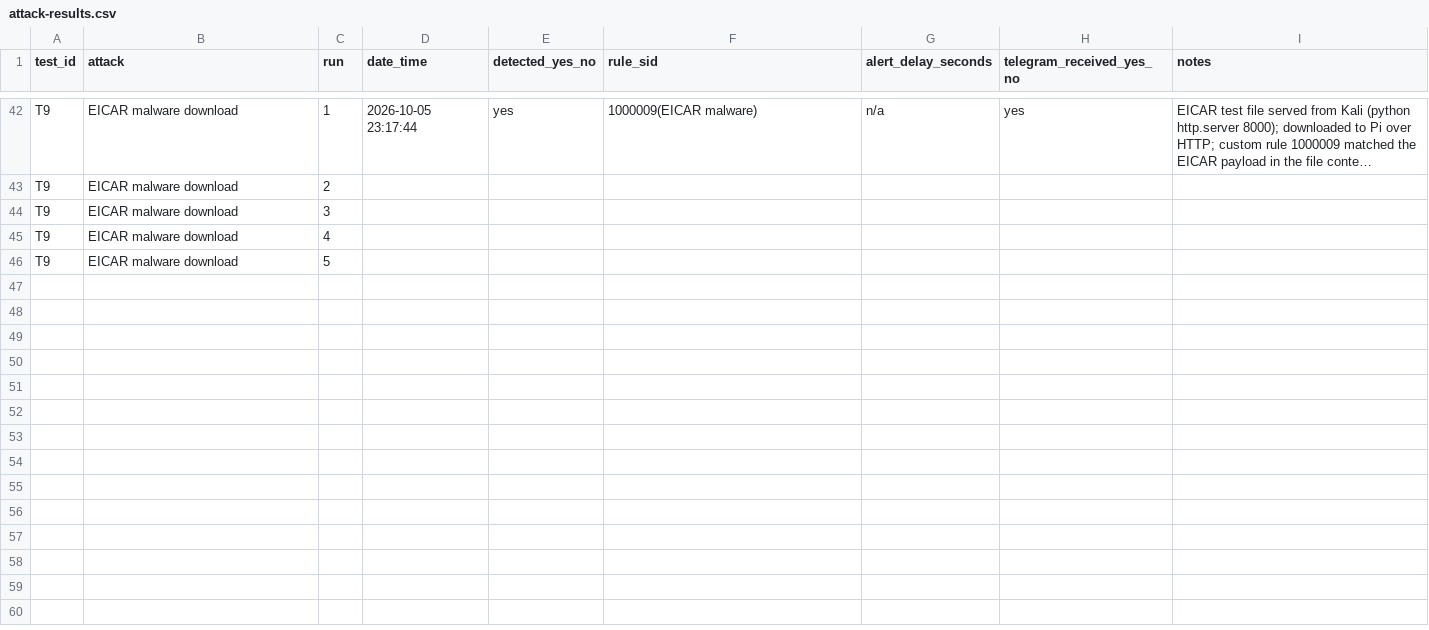
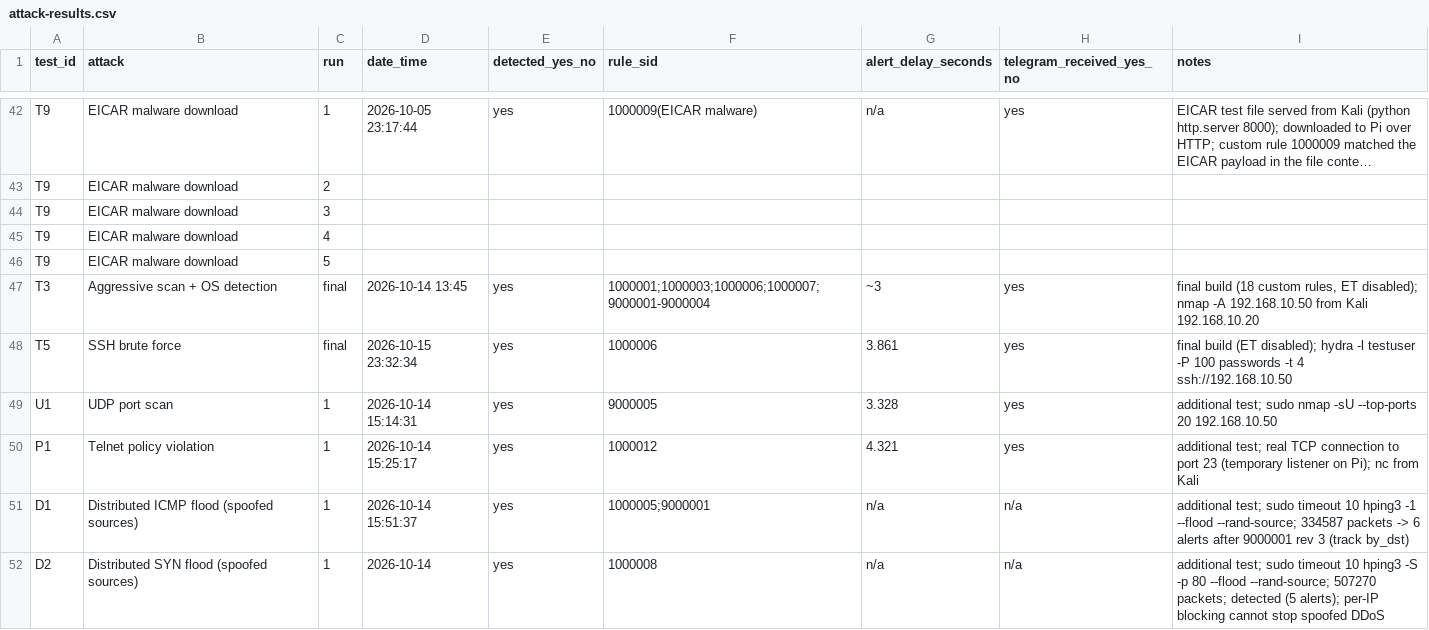
Before and after one commit to Sadaullah/Low-Cost-Real-Time-Network-Intrusion-Detection-System, a CSV file: results/attack-results.csv, drawn as a sheet; only a part is shown, gaps mark what is left out; long unchanged cells end in …; the diff names each change by its address in the sheet, - before the commit and + after, or states it on an @@ line.

Commit message:
Final cleanup: report, figures, docs and results match final system

```diff
--- a/results/attack-results.csv
+++ b/results/attack-results.csv
+row 47: T3 | Aggressive scan + OS detection | final | 2026-10-14 13:45 | yes | 1000001;1000003;1000006;1000007;9000001-9000004 | ~3 | yes | final build (18 custom rules, ET disabled); nmap -A 192.168.10.50 from Kali 192.168.10.20
+row 48: T5 | SSH brute force | final | 2026-10-15 23:32:34 | yes | 1000006 | 3.861 | yes | final build (ET disabled); hydra -l testuser -P 100 passwords -t 4 ssh://192.168.10.50
+row 49: U1 | UDP port scan | 1 | 2026-10-14 15:14:31 | yes | 9000005 | 3.328 | yes | additional test; sudo nmap -sU --top-ports 20 192.168.10.50
+row 50: P1 | Telnet policy violation | 1 | 2026-10-14 15:25:17 | yes | 1000012 | 4.321 | yes | additional test; real TCP connection to port 23 (temporary listener on Pi); nc from Kali
+row 51: D1 | Distributed ICMP flood (spoofed sources) | 1 | 2026-10-14 15:51:37 | yes | 1000005;9000001 | n/a | n/a | additional test; sudo timeout 10 hping3 -1 --flood --rand-source; 334587 packets -> 6 alerts after 9000001 rev 3 (track by_dst)
+row 52: D2 | Distributed SYN flood (spoofed sources) | 1 | 2026-10-14 | yes | 1000008 | n/a | n/a | additional test; sudo timeout 10 hping3 -S -p 80 --flood --rand-source; 507270 packets; detected (5 alerts); per-IP blocking cannot stop spoofed DDoS
```
Also changed, not shown: 33 other files.
